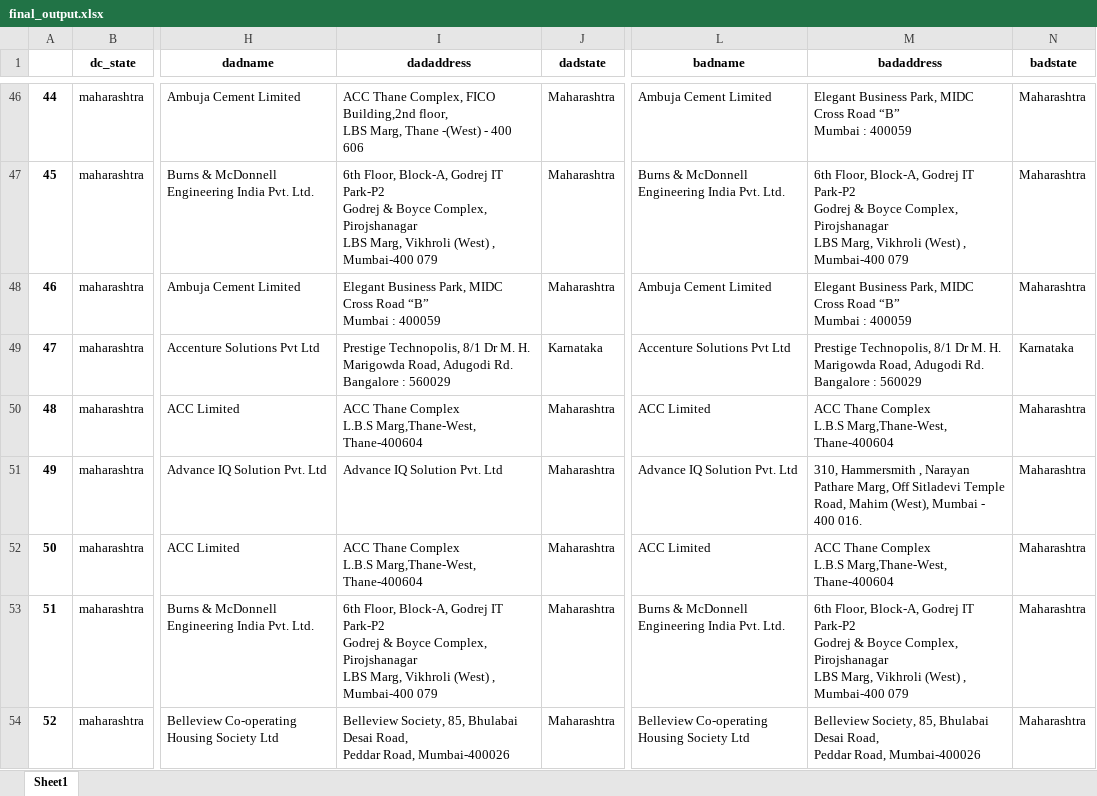
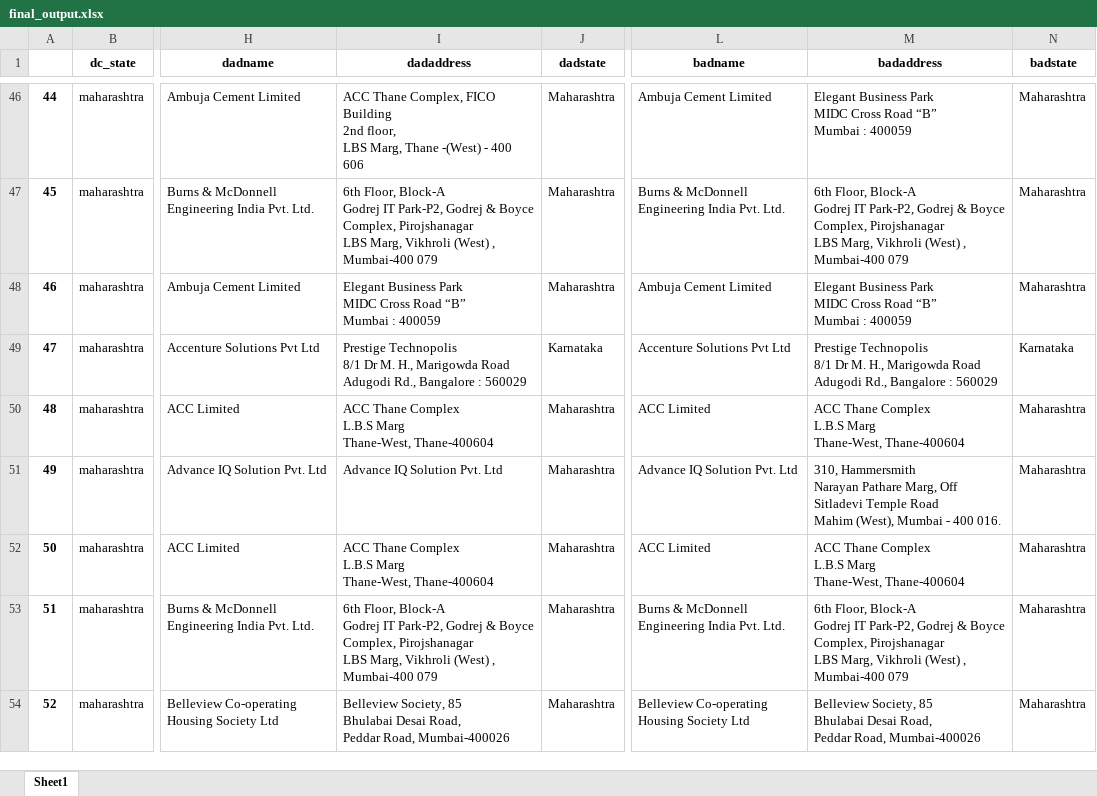
Before and after one commit to rishabh-bhatnagar/galaxy, an Excel workbook: pwd/final_output.xlsx, sheet Sheet1, drawn as a sheet; only a part is shown, gaps mark what is left out; values as stored, in another font and other column widths than the file's, no borders; ↵ is a line break in a cell; the diff covers the shown part only; the diff names each change by its address in the sheet, - before the commit and + after, or states it on an @@ line.

```diff
--- a/pwd/final_output.xlsx (sheet Sheet1)
+++ b/pwd/final_output.xlsx (sheet Sheet1)
-I46 (dadaddress): …Complex, FICO Building,2nd floor, ↵ LBS…
+I46 (dadaddress): …Complex, FICO Building ↵ 2nd floor, ↵ LBS…
-M46 (badaddress): Elegant Business Park, MIDC Cross…
+M46 (badaddress): Elegant Business Park ↵ MIDC Cross…
-I47 (dadaddress): 6th Floor, Block-A, Godrej IT Park-P2 ↵ Godrej &…
+I47 (dadaddress): 6th Floor, Block-A ↵ Godrej IT Park-P2, Godrej &…
-M47 (badaddress): 6th Floor, Block-A, Godrej IT Park-P2 ↵ Godrej &…
+M47 (badaddress): 6th Floor, Block-A ↵ Godrej IT Park-P2, Godrej &…
-I48 (dadaddress): Elegant Business Park, MIDC Cross…
+I48 (dadaddress): Elegant Business Park ↵ MIDC Cross…
-M48 (badaddress): Elegant Business Park, MIDC Cross…
+M48 (badaddress): Elegant Business Park ↵ MIDC Cross…
-I49 (dadaddress): Prestige Technopolis, 8/1 Dr M. H. ↵ Marigowda Road, Adugodi Rd. ↵ Bangalore :…
+I49 (dadaddress): Prestige Technopolis ↵ 8/1 Dr M. H., Marigowda Road ↵ Adugodi Rd., Bangalore :…
-M49 (badaddress): Prestige Technopolis, 8/1 Dr M. H. ↵ Marigowda Road, Adugodi Rd. ↵ Bangalore :…
+M49 (badaddress): Prestige Technopolis ↵ 8/1 Dr M. H., Marigowda Road ↵ Adugodi Rd., Bangalore :…
-I50 (dadaddress): …Complex ↵ L.B.S Marg,Thane-West, Thane-400604
+I50 (dadaddress): …Complex ↵ L.B.S Marg ↵ Thane-West, Thane-400604
-M50 (badaddress): …Complex ↵ L.B.S Marg,Thane-West, Thane-400604
+M50 (badaddress): …Complex ↵ L.B.S Marg ↵ Thane-West, Thane-400604
-M51 (badaddress): 310, Hammersmith , Narayan Pathare Marg, Off Sitladevi Temple Road, Mahim (West),…
+M51 (badaddress): 310, Hammersmith ↵ Narayan Pathare Marg, Off Sitladevi Temple Road ↵ Mahim (West),…
-I52 (dadaddress): …Complex ↵ L.B.S Marg,Thane-West, Thane-400604
+I52 (dadaddress): …Complex ↵ L.B.S Marg ↵ Thane-West, Thane-400604
-M52 (badaddress): …Complex ↵ L.B.S Marg,Thane-West, Thane-400604
+M52 (badaddress): …Complex ↵ L.B.S Marg ↵ Thane-West, Thane-400604
-I53 (dadaddress): 6th Floor, Block-A, Godrej IT Park-P2 ↵ Godrej &…
+I53 (dadaddress): 6th Floor, Block-A ↵ Godrej IT Park-P2, Godrej &…
-M53 (badaddress): 6th Floor, Block-A, Godrej IT Park-P2 ↵ Godrej &…
+M53 (badaddress): 6th Floor, Block-A ↵ Godrej IT Park-P2, Godrej &…
-I54 (dadaddress): Belleview Society, 85, Bhulabai Desai…
+I54 (dadaddress): Belleview Society, 85 ↵ Bhulabai Desai…
-M54 (badaddress): Belleview Society, 85, Bhulabai Desai…
+M54 (badaddress): Belleview Society, 85 ↵ Bhulabai Desai…
```
Also changed, not shown: 229 edited cells elsewhere in this sheet, 1 other file.
